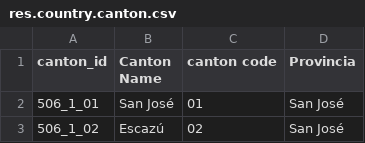
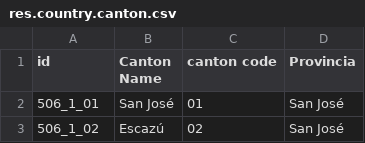
Before and after one commit to stefanjaw/l10n_cr_zones, a CSV file: data/res.country.canton.csv, drawn as a sheet; only a part is shown.

Commit message:
changed canton_id to id

```diff
--- a/data/res.country.canton.csv
+++ b/data/res.country.canton.csv
@@ -1,2 +1,2 @@
-canton_id,Canton Name,canton code,Provincia
+id,Canton Name,canton code,Provincia
 506_1_01,San José,01,San José
```
